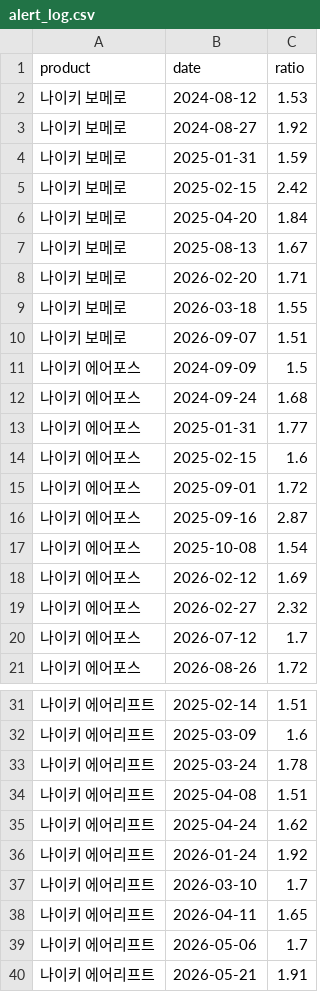
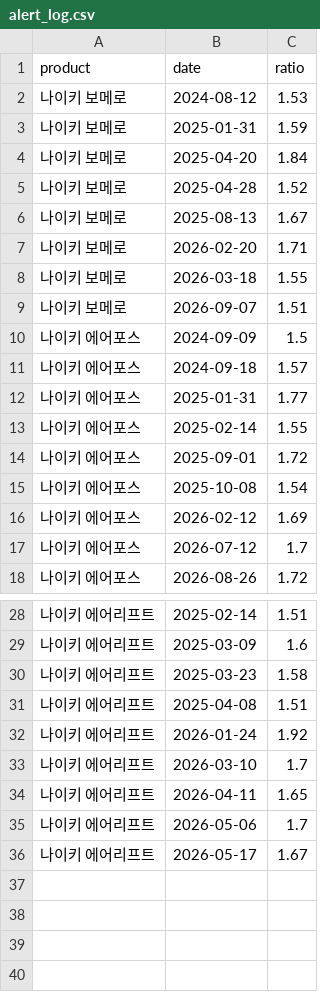
Before and after one commit to hyeonemo/BA-Team-Project-shoe, a CSV file: data/alert_log.csv, drawn as a sheet; only a part is shown, gaps mark what is left out.

```diff
--- a/data/alert_log.csv
+++ b/data/alert_log.csv
@@ -2,6 +2,5 @@ product,date,ratio
 나이키 보메로,2024-08-12,1.53
-나이키 보메로,2024-08-27,1.92
 나이키 보메로,2025-01-31,1.59
-나이키 보메로,2025-02-15,2.42
 나이키 보메로,2025-04-20,1.84
+나이키 보메로,2025-04-28,1.52
 나이키 보메로,2025-08-13,1.67
@@ -11,10 +10,8 @@ product,date,ratio
 나이키 에어포스,2024-09-09,1.5
-나이키 에어포스,2024-09-24,1.68
+나이키 에어포스,2024-09-18,1.57
 나이키 에어포스,2025-01-31,1.77
-나이키 에어포스,2025-02-15,1.6
+나이키 에어포스,2025-02-14,1.55
 나이키 에어포스,2025-09-01,1.72
-나이키 에어포스,2025-09-16,2.87
 나이키 에어포스,2025-10-08,1.54
 나이키 에어포스,2026-02-12,1.69
-나이키 에어포스,2026-02-27,2.32
 나이키 에어포스,2026-07-12,1.7
@@ -32,5 +29,4 @@ product,date,ratio
 나이키 에어리프트,2025-03-09,1.6
-나이키 에어리프트,2025-03-24,1.78
+나이키 에어리프트,2025-03-23,1.58
 나이키 에어리프트,2025-04-08,1.51
-나이키 에어리프트,2025-04-24,1.62
 나이키 에어리프트,2026-01-24,1.92
@@ -39,2 +35,2 @@ product,date,ratio
 나이키 에어리프트,2026-05-06,1.7
-나이키 에어리프트,2026-05-21,1.91
+나이키 에어리프트,2026-05-17,1.67
```
Also changed, not shown: data/search_daily.csv, 5 other files.
